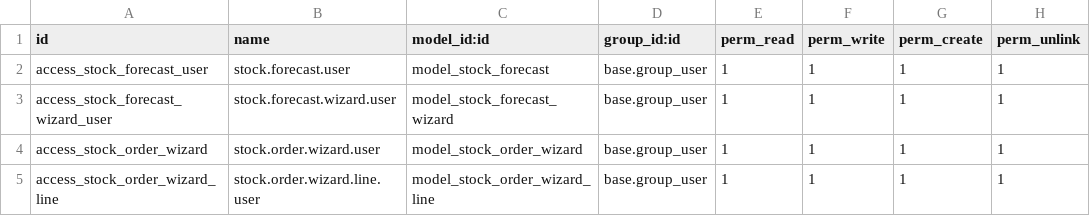
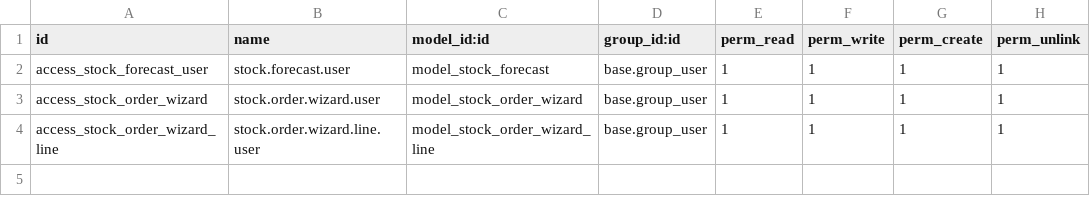
Before and after one commit to essedi/muemue, a CSV file: muemue_stock_forecast/security/ir.model.access.csv, drawn as a sheet.

```diff
--- a/muemue_stock_forecast/security/ir.model.access.csv
+++ b/muemue_stock_forecast/security/ir.model.access.csv
@@ -2,3 +2,2 @@ id,name,model_id:id,group_id:id,perm_read,perm_write,perm_create,perm_unlink
 access_stock_forecast_user,stock.forecast.user,model_stock_forecast,base.group_user,1,1,1,1
-access_stock_forecast_wizard_user,stock.forecast.wizard.user,model_stock_forecast_wizard,base.group_user,1,1,1,1
 access_stock_order_wizard,stock.order.wizard.user,model_stock_order_wizard,base.group_user,1,1,1,1
```
Also changed, not shown: 9 other files.
